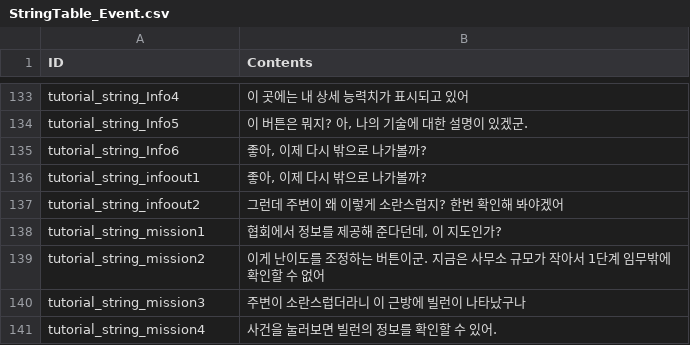
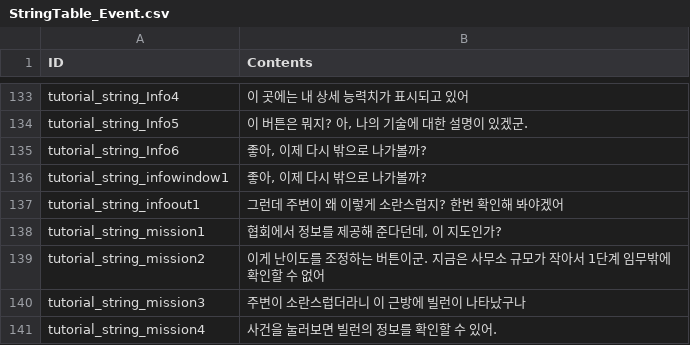
Before and after one commit to rockdo4/metacraft, a CSV file: Assets/Tables/StringTable_Event.csv, drawn as a sheet; only a part is shown, gaps mark what is left out.

```diff
--- a/Assets/Tables/StringTable_Event.csv
+++ b/Assets/Tables/StringTable_Event.csv
@@ -135,4 +135,4 @@ tutorial_string_Info5;"이 버튼은 뭐지? 아, 나의 기술에 대한 설명
 tutorial_string_Info6;"좋아, 이제 다시 밖으로 나가볼까?"
-tutorial_string_infoout1;"좋아, 이제 다시 밖으로 나가볼까?"
-tutorial_string_infoout2;그런데 주변이 왜 이렇게 소란스럽지? 한번 확인해 봐야겠어
+tutorial_string_infowindow1;"좋아, 이제 다시 밖으로 나가볼까?"
+tutorial_string_infoout1;그런데 주변이 왜 이렇게 소란스럽지? 한번 확인해 봐야겠어
 tutorial_string_mission1;"협회에서 정보를 제공해 준다던데, 이 지도인가?"
```
Also changed, not shown: 4 other files.
